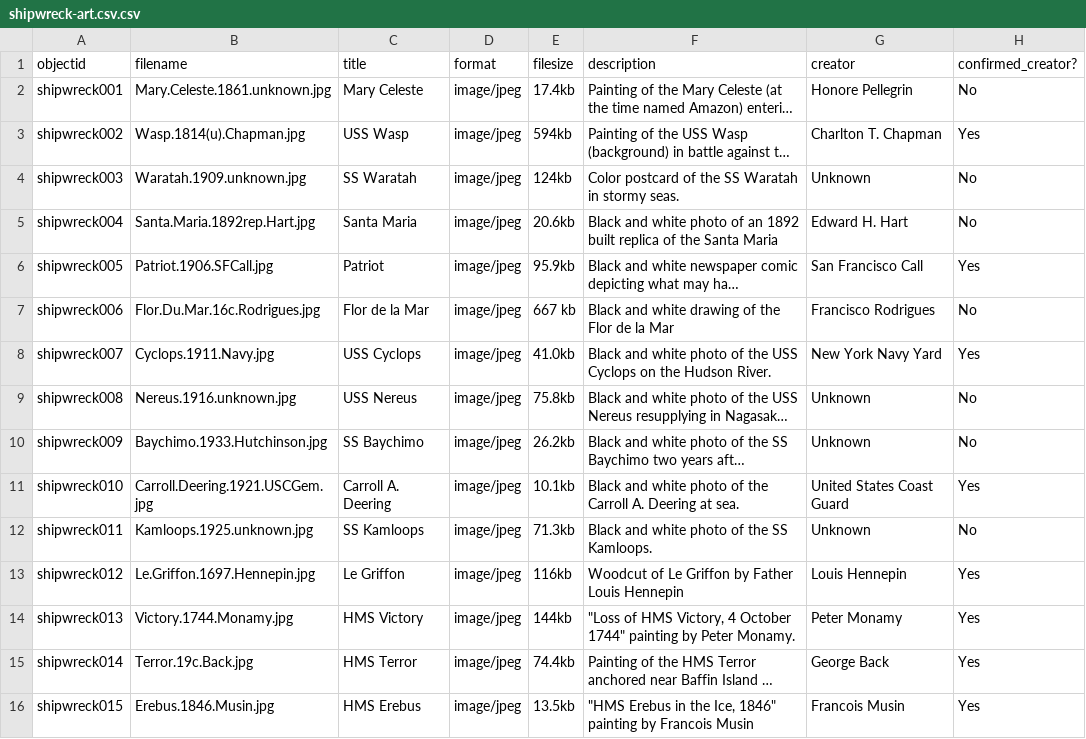
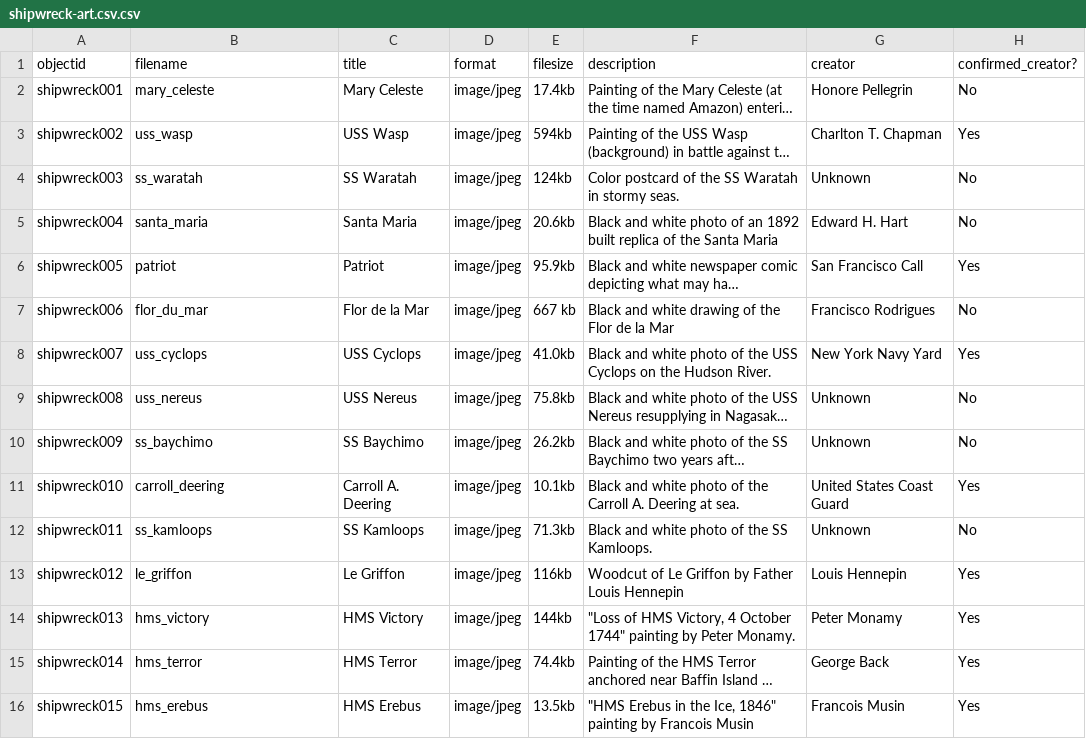
Before and after one commit to captsmith-1912/shipwreck-art, a CSV file: _data/shipwreck-art.csv.csv, drawn as a sheet; only a part is shown; long unchanged cells end in …; the diff names each change by its address in the sheet, - before the commit and + after, or states it on an @@ line.

Commit message:
add new metadata

```diff
--- a/_data/shipwreck-art.csv.csv
+++ b/_data/shipwreck-art.csv.csv
-B2 (filename): Mary.Celeste.1861.unknown.jpg
+B2 (filename): mary_celeste
-B3 (filename): Wasp.1814(u).Chapman.jpg
+B3 (filename): uss_wasp
-B4 (filename): Waratah.1909.unknown.jpg
+B4 (filename): ss_waratah
-B5 (filename): Santa.Maria.1892rep.Hart.jpg
+B5 (filename): santa_maria
-B6 (filename): Patriot.1906.SFCall.jpg
+B6 (filename): patriot
-B7 (filename): Flor.Du.Mar.16c.Rodrigues.jpg
+B7 (filename): flor_du_mar
-B8 (filename): Cyclops.1911.Navy.jpg
+B8 (filename): uss_cyclops
-B9 (filename): Nereus.1916.unknown.jpg
+B9 (filename): uss_nereus
-B10 (filename): Baychimo.1933.Hutchinson.jpg
+B10 (filename): ss_baychimo
-B11 (filename): Carroll.Deering.1921.USCGem.jpg
+B11 (filename): carroll_deering
-B12 (filename): Kamloops.1925.unknown.jpg
+B12 (filename): ss_kamloops
-B13 (filename): Le.Griffon.1697.Hennepin.jpg
+B13 (filename): le_griffon
-B14 (filename): Victory.1744.Monamy.jpg
+B14 (filename): hms_victory
-B15 (filename): Terror.19c.Back.jpg
+B15 (filename): hms_terror
-B16 (filename): Erebus.1846.Musin.jpg
+B16 (filename): hms_erebus
```
